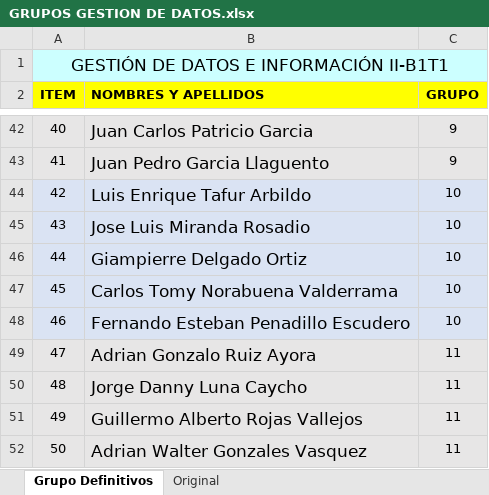
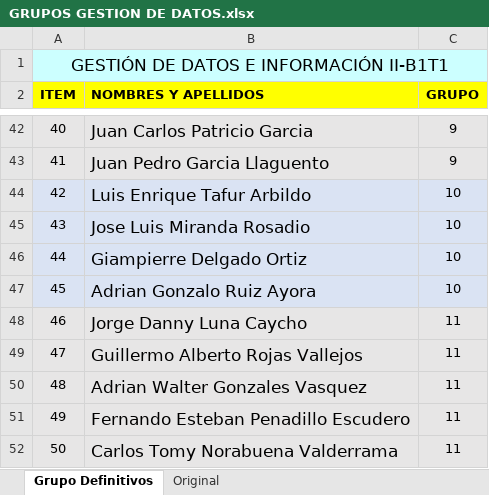
Before and after one commit to gcoronelc/-UCV_GDEI-II_202201-B1, an Excel workbook: Docs/GRUPOS GESTION DE DATOS.xlsx, sheet Grupo Definitivos, drawn as a sheet; only a part is shown, gaps mark what is left out; values as stored, in another font and other column widths than the file's, no borders; removed rows and columns are numbered as before the commit, all else as after; the diff names each change by its address in the sheet, - before the commit and + after, or states it on an @@ line.

Commit message:
Semana 2

```diff
--- a/Docs/GRUPOS GESTION DE DATOS.xlsx (sheet Grupo Definitivos)
+++ b/Docs/GRUPOS GESTION DE DATOS.xlsx (sheet Grupo Definitivos)
-row 47: 45 | Carlos Tomy Norabuena Valderrama | 10
-row 48: 46 | Fernando Esteban Penadillo Escudero | 10
@@ column A (ITEM) renumbered between rows 47 and 50 @@
-C47 (GRUPO): 11
+C47 (GRUPO): 10
+row 51: 49 | Fernando Esteban Penadillo Escudero | 11
+row 52: 50 | Carlos Tomy Norabuena Valderrama | 11
```
